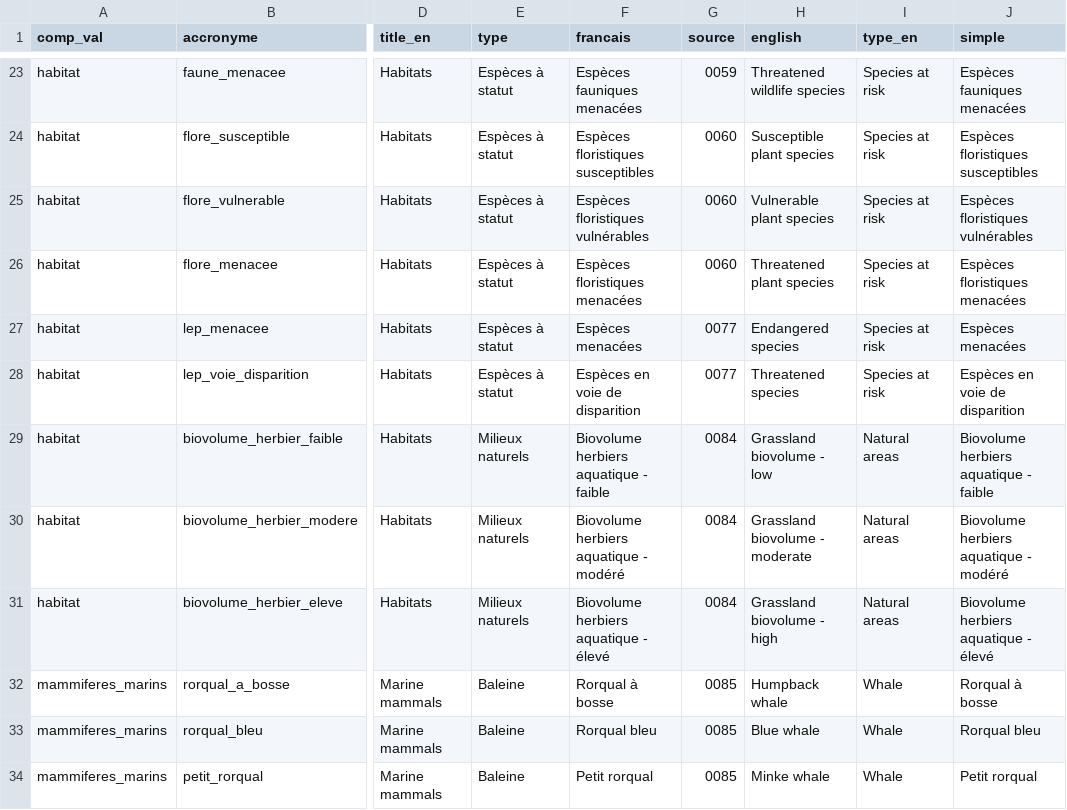
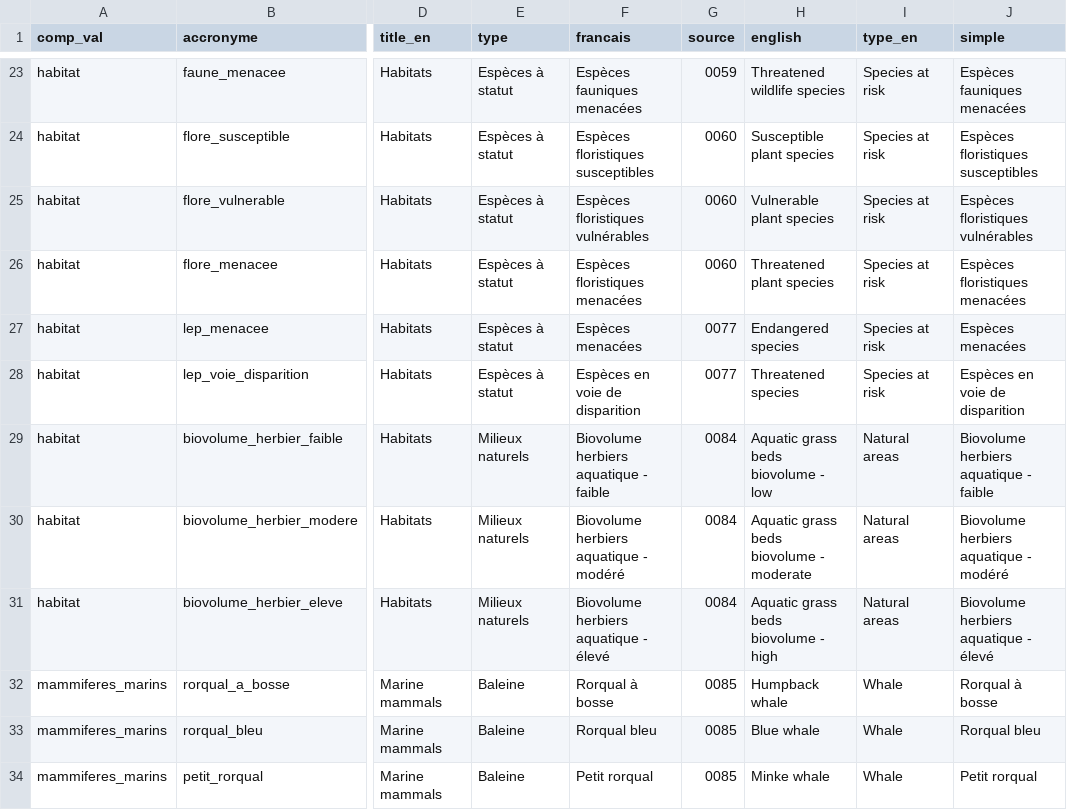
Before and after one commit to EffetsCumulatifsNavigation/ceanav, a CSV file: data/data-metadata/metadata_composantes_valorisees.csv, drawn as a sheet; only a part is shown, gaps mark what is left out; the diff names each change by its address in the sheet, - before the commit and + after, or states it on an @@ line.

Commit message:
update project metadata

```diff
--- a/data/data-metadata/metadata_composantes_valorisees.csv
+++ b/data/data-metadata/metadata_composantes_valorisees.csv
-H29 (english): Grassland biovolume - low
+H29 (english): Aquatic grass beds biovolume - low
-H30 (english): Grassland biovolume - moderate
+H30 (english): Aquatic grass beds biovolume - moderate
-H31 (english): Grassland biovolume - high
+H31 (english): Aquatic grass beds biovolume - high
```
Also changed, not shown: 1 other file.
